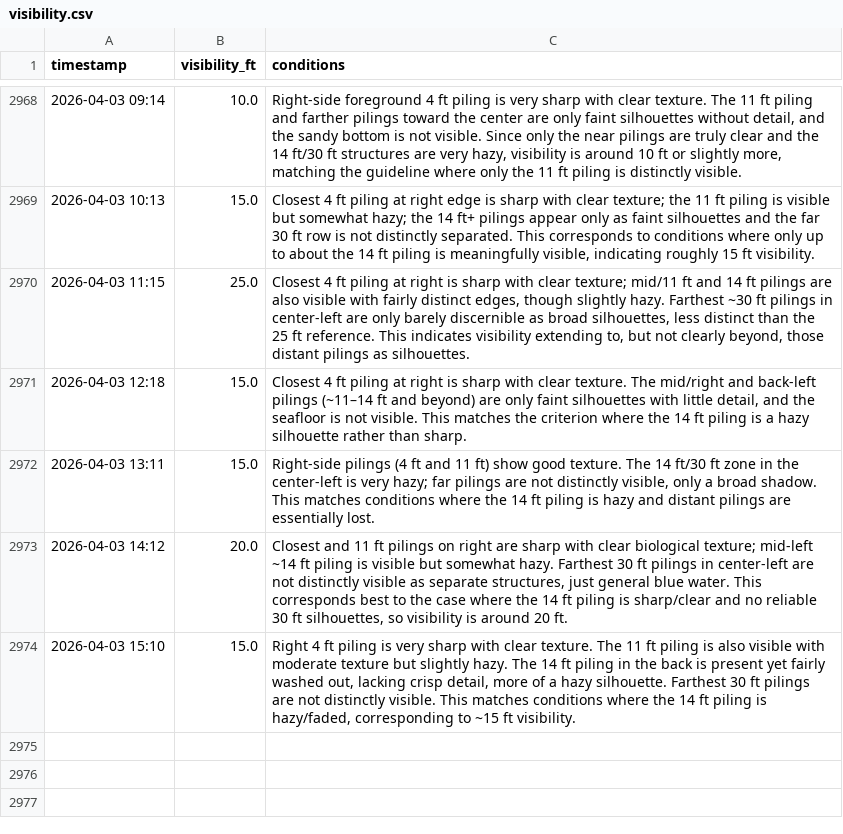
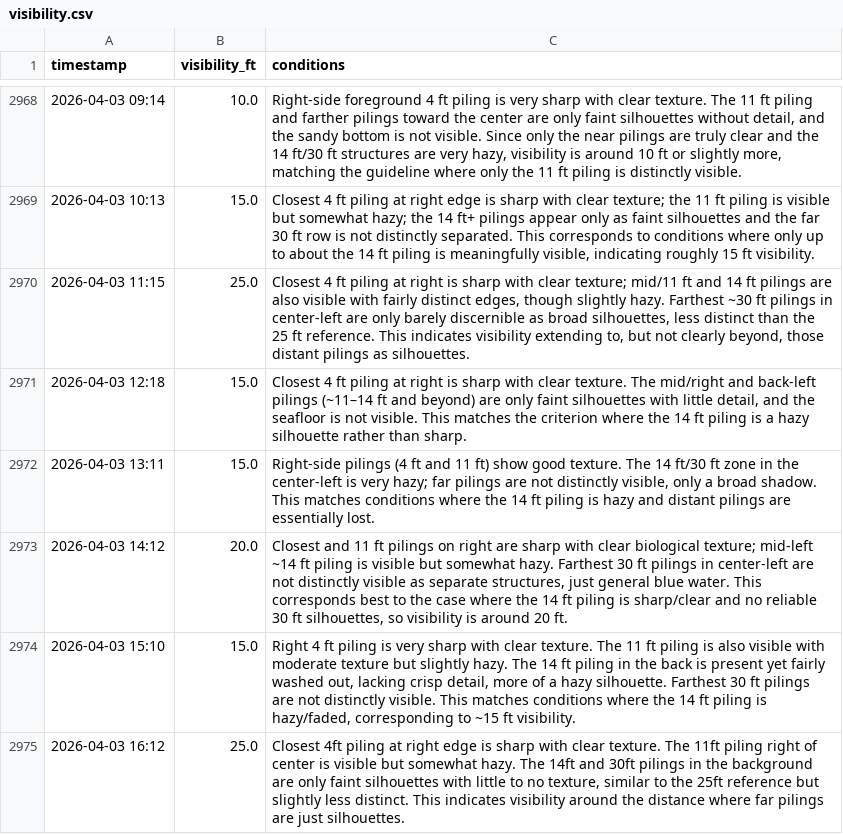
Before and after one commit to haraschax/underwaterviz, a CSV file: docs/visibility.csv, drawn as a sheet; only a part is shown, gaps mark what is left out; the diff names each change by its address in the sheet, - before the commit and + after, or states it on an @@ line.

```diff
--- a/docs/visibility.csv
+++ b/docs/visibility.csv
+row 2975: 2026-04-03 16:12 | 25.0 | Closest 4ft piling at right edge is sharp with clear texture. The 11ft piling right of center is visible but somewhat hazy. The 14ft and 30ft pilings in the background are only faint silhouettes with little to no texture, similar to the 25ft reference but slightly less distinct. This indicates visibility around the distance where far pilings are just silhouettes.
```
Also changed, not shown: 2 other files.
